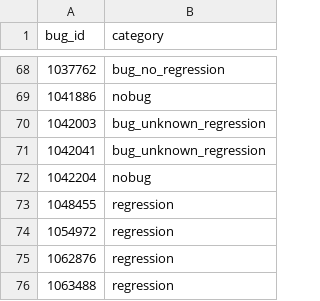
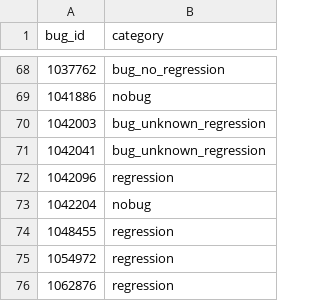
Before and after one commit to mozilla/bugbug, a CSV file: labels/regression_bug_nobug.csv, drawn as a sheet; only a part is shown, gaps mark what is left out; the shorter side is filled out with more unchanged rows; the diff names each change by its address in the sheet, - before the commit and + after, or states it on an @@ line.

Commit message:
Add more labelled bugs

```diff
--- a/labels/regression_bug_nobug.csv
+++ b/labels/regression_bug_nobug.csv
+row 72: 1042096 | regression
```
